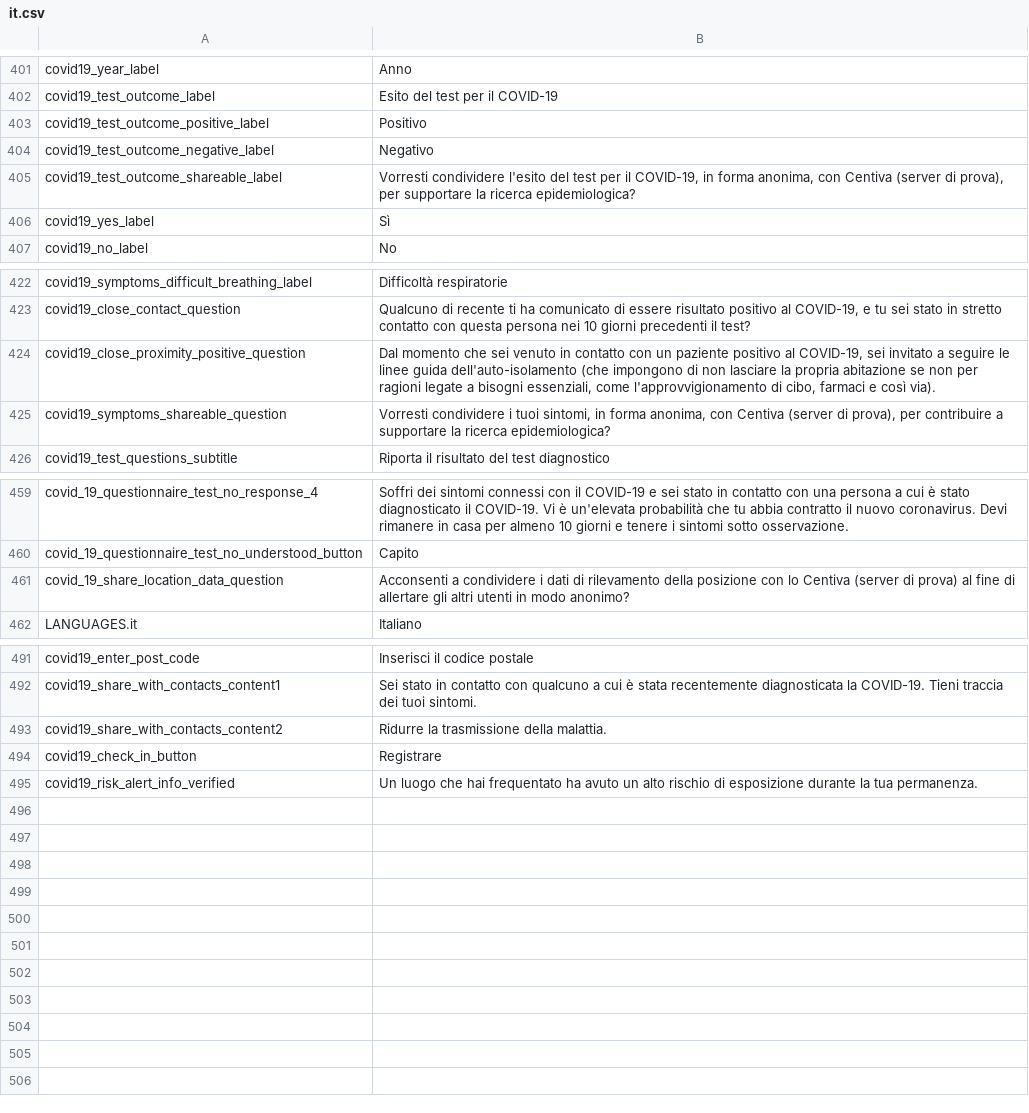
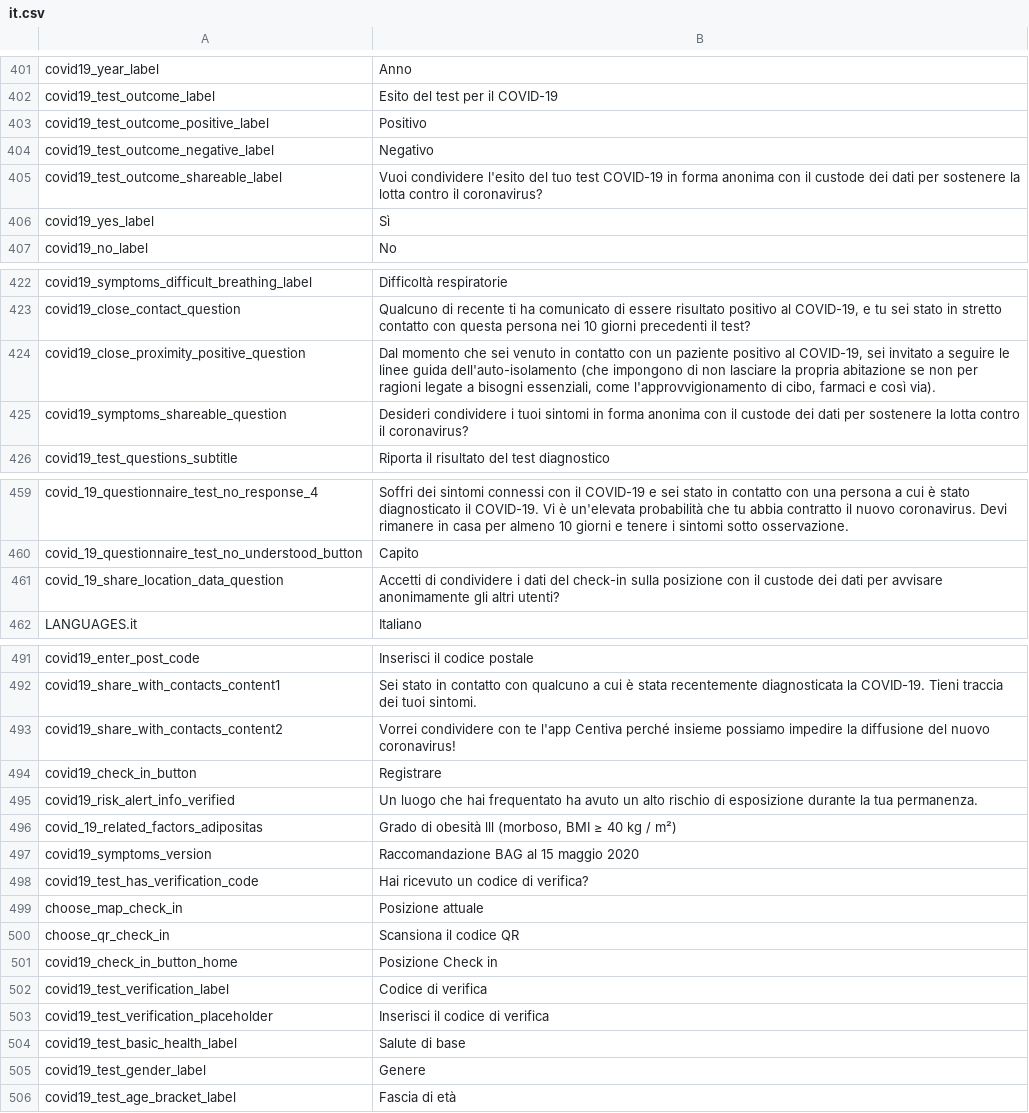
Before and after one commit to CentivaHealth/centiva-translations, a CSV file: it.csv, drawn as a sheet; only a part is shown, gaps mark what is left out.

Commit message:
Update it.csv (POEditor.com)

```diff
--- a/it.csv
+++ b/it.csv
@@ -404,3 +404,3 @@ covid19_test_outcome_positive_label,Positivo
 covid19_test_outcome_negative_label,Negativo
-covid19_test_outcome_shareable_label,"Vorresti condividere l'esito del test per il COVID-19, in forma anonima, con Centiva (server di prova), per supportare la ricerca epidemiologica?"
+covid19_test_outcome_shareable_label,"Vuoi condividere l'esito del tuo test COVID-19 in forma anonima con il custode dei dati per sostenere la lotta contro il coronavirus?"
 covid19_yes_label,Sì
@@ -424,3 +424,3 @@ covid19_close_contact_question,"Qualcuno di recente ti ha comunicato di essere r
 covid19_close_proximity_positive_question,"Dal momento che sei venuto in contatto con un paziente positivo al COVID-19, sei invitato a seguire le linee guida dell'auto-isolamento (che impongono di non lasciare la propria abitazione se non per ragioni legate a bisogni essenziali, come l'approvvigionamento di cibo, farmaci e così via)."
-covid19_symptoms_shareable_question,"Vorresti condividere i tuoi sintomi, in forma anonima, con Centiva (server di prova), per contribuire a supportare la ricerca epidemiologica?"
+covid19_symptoms_shareable_question,"Desideri condividere i tuoi sintomi in forma anonima con il custode dei dati per sostenere la lotta contro il coronavirus?"
 covid19_test_questions_subtitle,"Riporta il risultato del test diagnostico"
@@ -460,3 +460,3 @@ covid_19_questionnaire_test_no_response_4,"Soffri dei sintomi connessi con il CO
 covid_19_questionnaire_test_no_understood_button,Capito
-covid_19_share_location_data_question,"Acconsenti a condividere i dati di rilevamento della posizione con lo Centiva (server di prova) al fine di allertare gli altri utenti in modo anonimo?"
+covid_19_share_location_data_question,"Accetti di condividere i dati del check-in sulla posizione con il custode dei dati per avvisare anonimamente gli altri utenti?"
 LANGUAGES.it,Italiano
@@ -492,4 +492,15 @@ covid19_enter_post_code,"Inserisci il codice postale"
 covid19_share_with_contacts_content1,"Sei stato in contatto con qualcuno a cui è stata recentemente diagnosticata la COVID-19. Tieni traccia dei tuoi sintomi."
-covid19_share_with_contacts_content2,"Ridurre la trasmissione della malattia."
+covid19_share_with_contacts_content2,"Vorrei condividere con te l'app Centiva perché insieme possiamo impedire la diffusione del nuovo coronavirus!"
 covid19_check_in_button,Registrare
 covid19_risk_alert_info_verified,"Un luogo che hai frequentato ha avuto un alto rischio di esposizione durante la tua permanenza."
+covid_19_related_factors_adipositas,"Grado di obesità lll (morboso, BMI ≥ 40 kg / m²)"
+covid19_symptoms_version,"Raccomandazione BAG al 15 maggio 2020"
+covid19_test_has_verification_code,"Hai ricevuto un codice di verifica?"
+choose_map_check_in,"Posizione attuale"
+choose_qr_check_in,"Scansiona il codice QR"
+covid19_check_in_button_home,"Posizione Check in"
+covid19_test_verification_label,"Codice di verifica"
+covid19_test_verification_placeholder,"Inserisci il codice di verifica"
+covid19_test_basic_health_label,"Salute di base"
+covid19_test_gender_label,Genere
+covid19_test_age_bracket_label,"Fascia di età"
```
